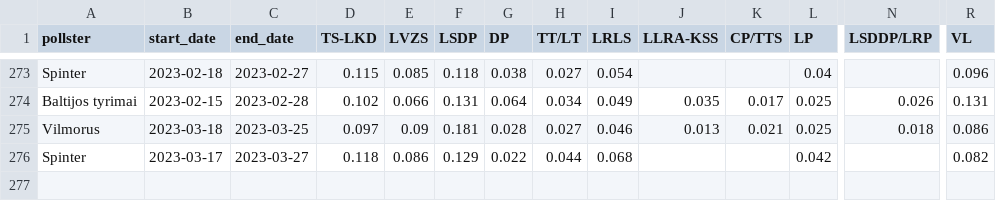
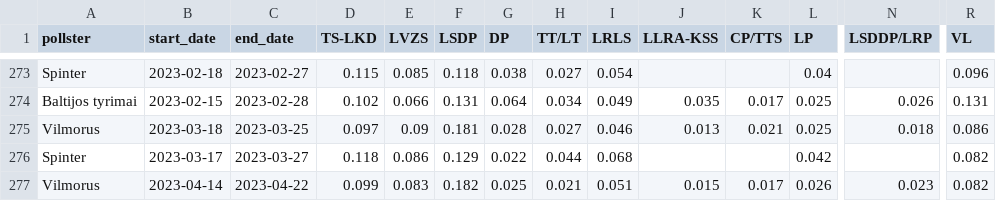
Before and after one commit to bucaneer/lt-reitingai, a CSV file: polls.csv, drawn as a sheet; only a part is shown, gaps mark what is left out; rows hold the shown columns only; the diff names each change by its address in the sheet, - before the commit and + after, or states it on an @@ line.

Commit message:
update: +1 poll

```diff
--- a/polls.csv
+++ b/polls.csv
+row 277: Vilmorus | 2023-04-14 | 2023-04-22 | 0.099 | 0.083 | 0.182 | 0.025 | 0.021 | 0.051 | 0.015 | 0.017 | 0.026 | 0.023 | 0.082
```
Also changed, not shown: _output/model-latest.csv, 2 other files.
